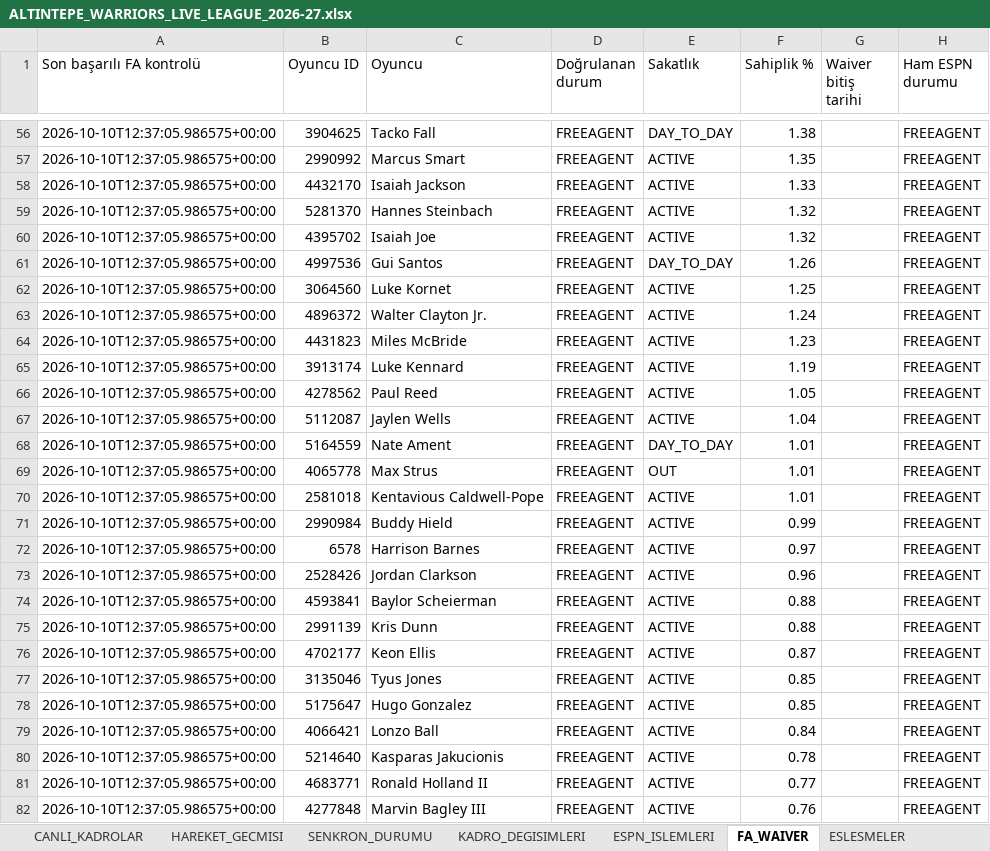
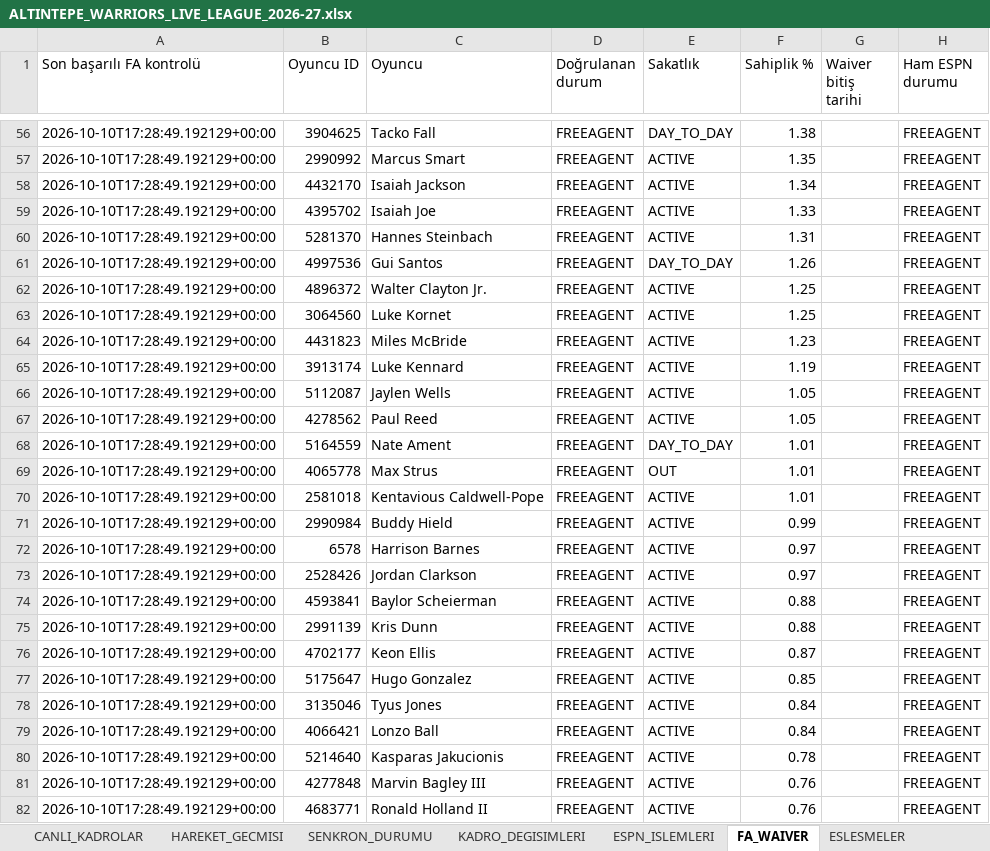
Before and after one commit to ikizer3/altintepe-warriors-draft, an Excel workbook: league_archive/ALTINTEPE_WARRIORS_LIVE_LEAGUE_2026-27.xlsx, sheet FA_WAIVER, drawn as a sheet; only a part is shown, gaps mark what is left out; values as stored, in another font and other column widths than the file's, no borders; removed rows and columns are numbered as before the commit, all else as after; the diff covers the shown part only; the diff names each change by its address in the sheet, - before the commit and + after, or states it on an @@ line.

```diff
--- a/league_archive/ALTINTEPE_WARRIORS_LIVE_LEAGUE_2026-27.xlsx (sheet FA_WAIVER)
+++ b/league_archive/ALTINTEPE_WARRIORS_LIVE_LEAGUE_2026-27.xlsx (sheet FA_WAIVER)
-A56:A58 (Son başarılı FA kontrolü): 2026-10-10T12:37:05.986575+00:00
+A56:A58 (Son başarılı FA kontrolü): 2026-10-10T17:28:49.192129+00:00
-F58 (Sahiplik %): 1.33
+F58 (Sahiplik %): 1.34
-row 59: 2026-10-10T12:37:05.986575+00:00 | 5281370 | Hannes Steinbach | FREEAGENT | ACTIVE | 1.32 |  | FREEAGENT
-A59 (Son başarılı FA kontrolü): 2026-10-10T12:37:05.986575+00:00
+A59 (Son başarılı FA kontrolü): 2026-10-10T17:28:49.192129+00:00
-F59 (Sahiplik %): 1.32
+F59 (Sahiplik %): 1.33
+row 60: 2026-10-10T17:28:49.192129+00:00 | 5281370 | Hannes Steinbach | FREEAGENT | ACTIVE | 1.31 |  | FREEAGENT
-A61 (Son başarılı FA kontrolü): 2026-10-10T12:37:05.986575+00:00
+A61 (Son başarılı FA kontrolü): 2026-10-10T17:28:49.192129+00:00
-row 62: 2026-10-10T12:37:05.986575+00:00 | 3064560 | Luke Kornet | FREEAGENT | ACTIVE | 1.25 |  | FREEAGENT
-A62 (Son başarılı FA kontrolü): 2026-10-10T12:37:05.986575+00:00
+A62 (Son başarılı FA kontrolü): 2026-10-10T17:28:49.192129+00:00
-F62 (Sahiplik %): 1.24
+F62 (Sahiplik %): 1.25
+row 63: 2026-10-10T17:28:49.192129+00:00 | 3064560 | Luke Kornet | FREEAGENT | ACTIVE | 1.25 |  | FREEAGENT
-A64:A65 (Son başarılı FA kontrolü): 2026-10-10T12:37:05.986575+00:00
+A64:A65 (Son başarılı FA kontrolü): 2026-10-10T17:28:49.192129+00:00
-row 66: 2026-10-10T12:37:05.986575+00:00 | 4278562 | Paul Reed | FREEAGENT | ACTIVE | 1.05 |  | FREEAGENT
-A66 (Son başarılı FA kontrolü): 2026-10-10T12:37:05.986575+00:00
+A66 (Son başarılı FA kontrolü): 2026-10-10T17:28:49.192129+00:00
-F66 (Sahiplik %): 1.04
+F66 (Sahiplik %): 1.05
+row 67: 2026-10-10T17:28:49.192129+00:00 | 4278562 | Paul Reed | FREEAGENT | ACTIVE | 1.05 |  | FREEAGENT
-A68:A76 (Son başarılı FA kontrolü): 2026-10-10T12:37:05.986575+00:00
+A68:A76 (Son başarılı FA kontrolü): 2026-10-10T17:28:49.192129+00:00
-F73 (Sahiplik %): 0.96
+F73 (Sahiplik %): 0.97
-row 77: 2026-10-10T12:37:05.986575+00:00 | 3135046 | Tyus Jones | FREEAGENT | ACTIVE | 0.85 |  | FREEAGENT
-A77 (Son başarılı FA kontrolü): 2026-10-10T12:37:05.986575+00:00
+A77 (Son başarılı FA kontrolü): 2026-10-10T17:28:49.192129+00:00
+row 78: 2026-10-10T17:28:49.192129+00:00 | 3135046 | Tyus Jones | FREEAGENT | ACTIVE | 0.84 |  | FREEAGENT
-A79:A80 (Son başarılı FA kontrolü): 2026-10-10T12:37:05.986575+00:00
+A79:A80 (Son başarılı FA kontrolü): 2026-10-10T17:28:49.192129+00:00
-row 81: 2026-10-10T12:37:05.986575+00:00 | 4683771 | Ronald Holland II | FREEAGENT | ACTIVE | 0.77 |  | FREEAGENT
-A81 (Son başarılı FA kontrolü): 2026-10-10T12:37:05.986575+00:00
+A81 (Son başarılı FA kontrolü): 2026-10-10T17:28:49.192129+00:00
+row 82: 2026-10-10T17:28:49.192129+00:00 | 4683771 | Ronald Holland II | FREEAGENT | ACTIVE | 0.76 |  | FREEAGENT
```
Also changed, not shown: 32 added rows, 32 removed rows and 889 edited cells elsewhere in this sheet, sheet ESPN_OYUNCU_STATS, sheet CANLI_KADROLAR, sheet SENKRON_DURUMU, 3 other files.
